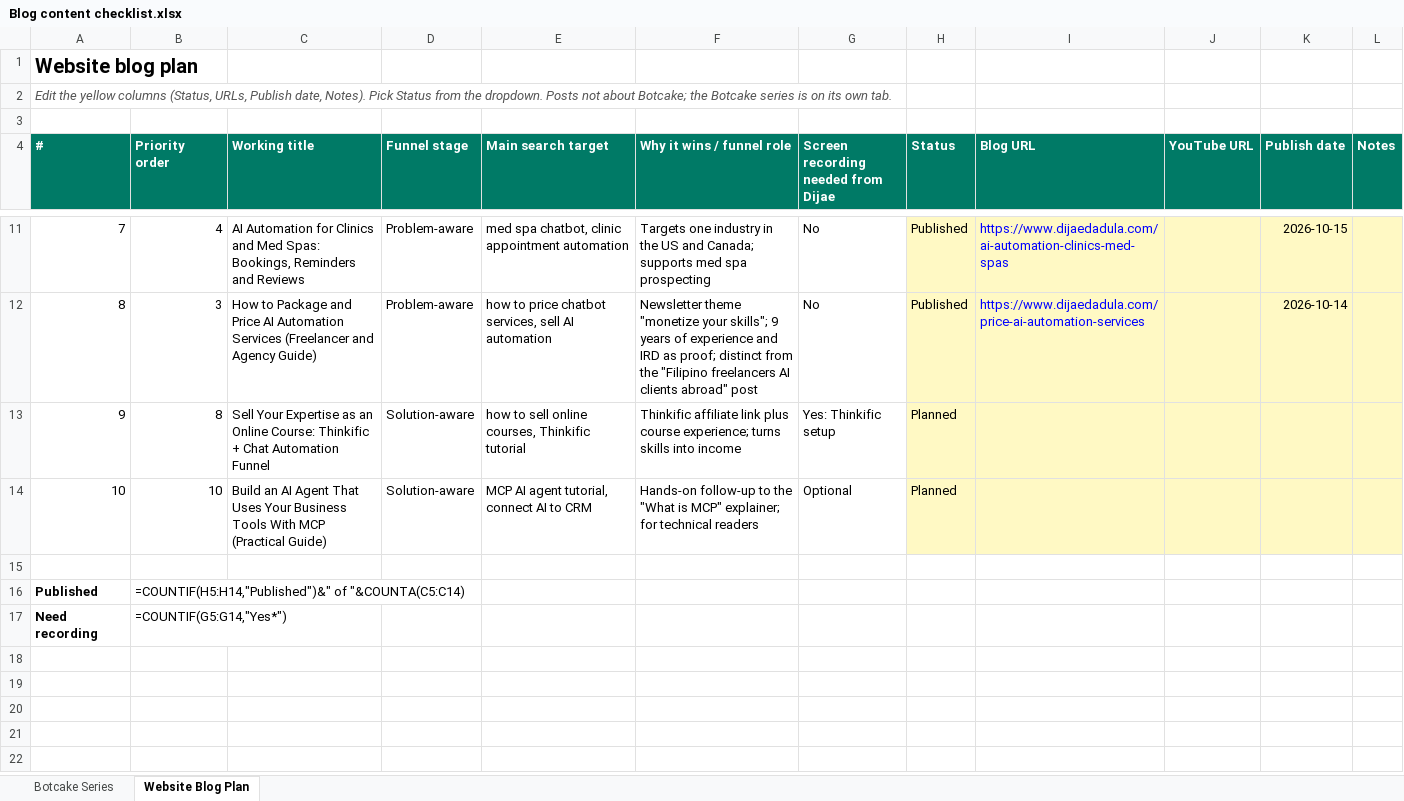
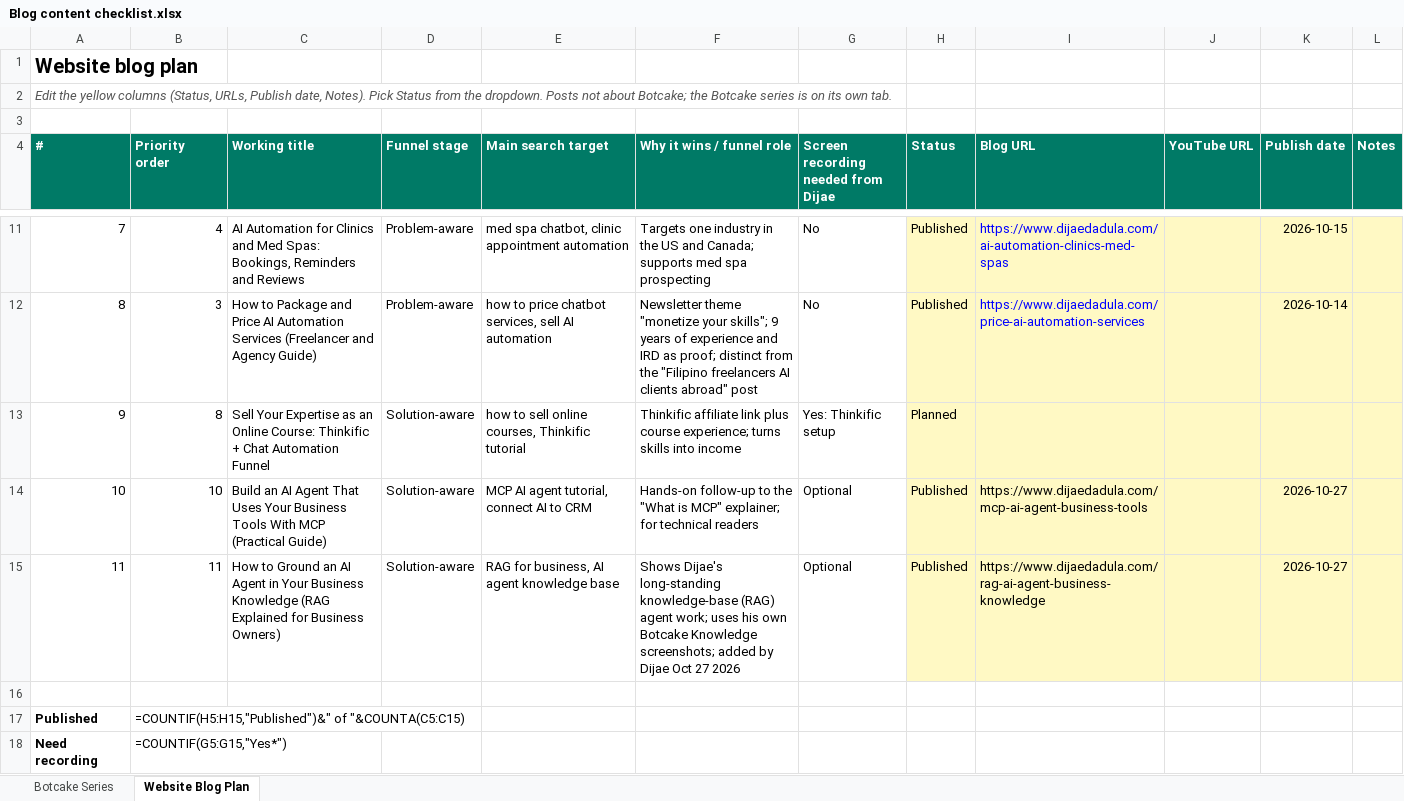
Before and after one commit to metalearnhub/ai-agents-masterclass, an Excel workbook: checklist/Blog content checklist.xlsx, sheet Website Blog Plan, drawn as a sheet; only a part is shown, gaps mark what is left out; values as stored, in another font and other column widths than the file's, no borders; formulas without a stored value are shown as written; conditional formats not drawn; addresses are those after the commit; the diff names each change by its address in the sheet, - before the commit and + after, or states it on an @@ line.

```diff
--- a/checklist/Blog content checklist.xlsx (sheet Website Blog Plan)
+++ b/checklist/Blog content checklist.xlsx (sheet Website Blog Plan)
-H14 (Status): Planned
+H14 (Status): Published
-I14 (Blog URL): (empty)
+I14 (Blog URL): https://www.dijaedadula.com/mcp-ai-agent-business-tools
-K14 (Publish date): (empty)
+K14 (Publish date): 2026-10-27
+row 15: 11 | 11 | How to Ground an AI Agent in Your Business Knowledge (RAG Explained for Business Owners) | Solution-aware | RAG for business, AI agent knowledge base | Shows Dijae's long-standing knowledge-base (RAG) agent work; uses his own Botcake Knowledge screenshots; added by Dijae Oct 27 2026 | Optional | Published | https://www.dijaedadula.com/rag-ai-agent-business-knowledge |  | 2026-10-27
-B17 (Priority order): =COUNTIF(H5:H14,"Published")&" of "&COUNTA(C5:C14)
+B17 (Priority order): =COUNTIF(H5:H15,"Published")&" of "&COUNTA(C5:C15)
-B18 (Priority order): =COUNTIF(G5:G14,"Yes*")
+B18 (Priority order): =COUNTIF(G5:G15,"Yes*")
```
Also changed, not shown: 18 other files.
